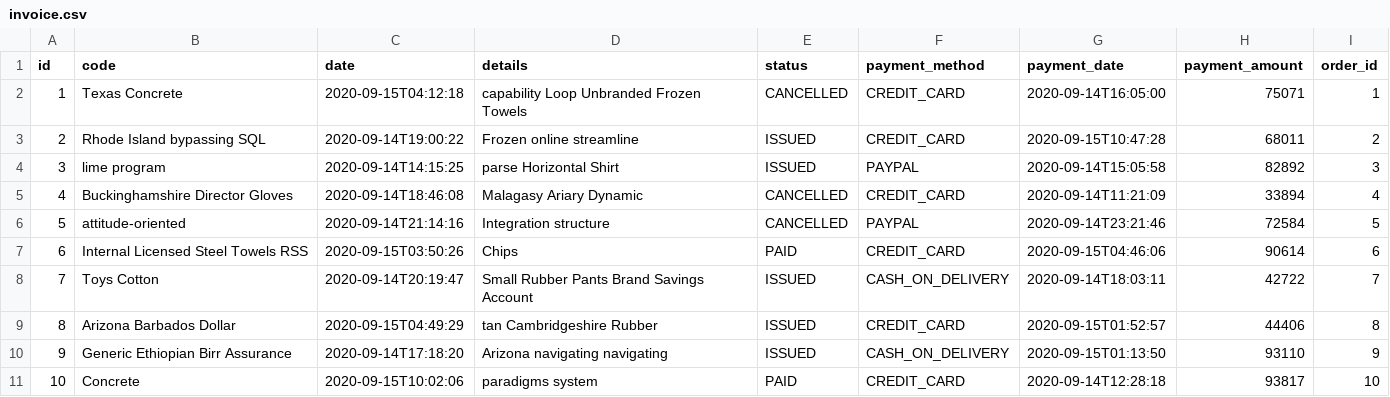
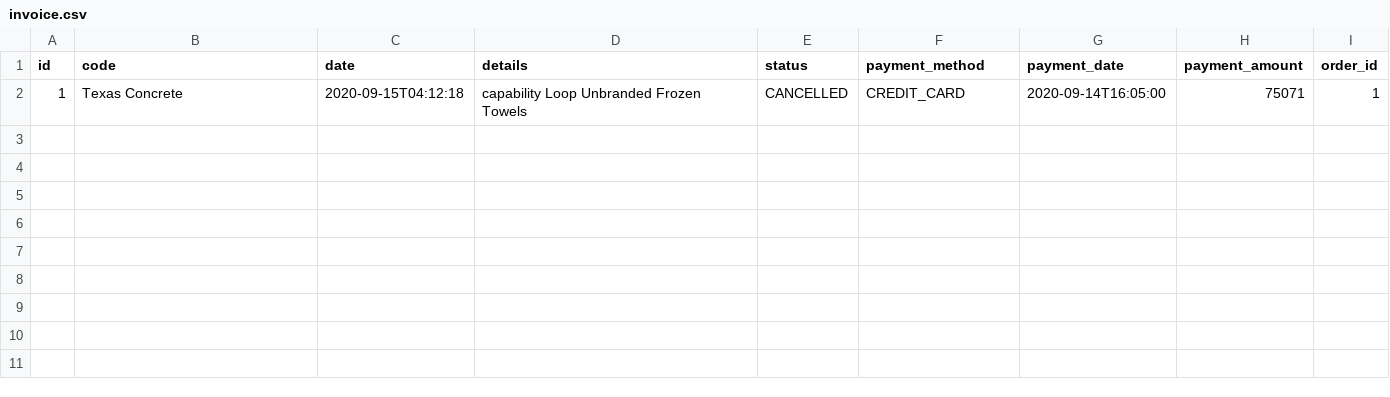
Before and after one commit to pdeoliveira/jhi-aj-store, a CSV file: src/main/resources/config/liquibase/fake-data/invoice.csv, drawn as a sheet; the diff names each change by its address in the sheet, - before the commit and + after, or states it on an @@ line.

```diff
--- a/src/main/resources/config/liquibase/fake-data/invoice.csv
+++ b/src/main/resources/config/liquibase/fake-data/invoice.csv
-row 3: 2 | Rhode Island bypassing SQL | 2020-09-14T19:00:22 | Frozen online streamline | ISSUED | CREDIT_CARD | 2020-09-15T10:47:28 | 68011 | 2
-row 4: 3 | lime program | 2020-09-14T14:15:25 | parse Horizontal Shirt | ISSUED | PAYPAL | 2020-09-14T15:05:58 | 82892 | 3
-row 5: 4 | Buckinghamshire Director Gloves | 2020-09-14T18:46:08 | Malagasy Ariary Dynamic | CANCELLED | CREDIT_CARD | 2020-09-14T11:21:09 | 33894 | 4
-row 6: 5 | attitude-oriented | 2020-09-14T21:14:16 | Integration structure | CANCELLED | PAYPAL | 2020-09-14T23:21:46 | 72584 | 5
-row 7: 6 | Internal Licensed Steel Towels RSS | 2020-09-15T03:50:26 | Chips | PAID | CREDIT_CARD | 2020-09-15T04:46:06 | 90614 | 6
-row 8: 7 | Toys Cotton | 2020-09-14T20:19:47 | Small Rubber Pants Brand Savings Account | ISSUED | CASH_ON_DELIVERY | 2020-09-14T18:03:11 | 42722 | 7
-row 9: 8 | Arizona Barbados Dollar | 2020-09-15T04:49:29 | tan Cambridgeshire Rubber | ISSUED | CREDIT_CARD | 2020-09-15T01:52:57 | 44406 | 8
-row 10: 9 | Generic Ethiopian Birr Assurance | 2020-09-14T17:18:20 | Arizona navigating navigating | ISSUED | CASH_ON_DELIVERY | 2020-09-15T01:13:50 | 93110 | 9
-row 11: 10 | Concrete | 2020-09-15T10:02:06 | paradigms system | PAID | CREDIT_CARD | 2020-09-14T12:28:18 | 93817 | 10
```
Also changed, not shown: src/main/resources/config/liquibase/fake-data/customer.csv, 17 other files.
